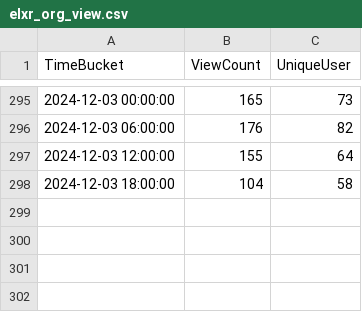
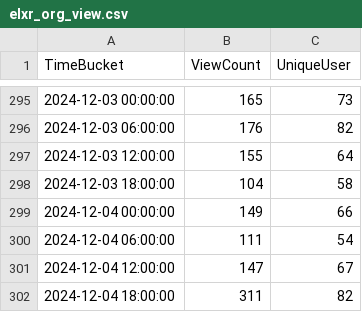
Before and after one commit to shijq23/elxr-metrics, a CSV file: public/elxr_org_view.csv, drawn as a sheet; only a part is shown, gaps mark what is left out; the diff names each change by its address in the sheet, - before the commit and + after, or states it on an @@ line.

```diff
--- a/public/elxr_org_view.csv
+++ b/public/elxr_org_view.csv
+row 299: 2024-12-04 00:00:00 | 149 | 66
+row 300: 2024-12-04 06:00:00 | 111 | 54
+row 301: 2024-12-04 12:00:00 | 147 | 67
+row 302: 2024-12-04 18:00:00 | 311 | 82
```
Also changed, not shown: public/image_stats.csv, public/image_top_10.csv.
